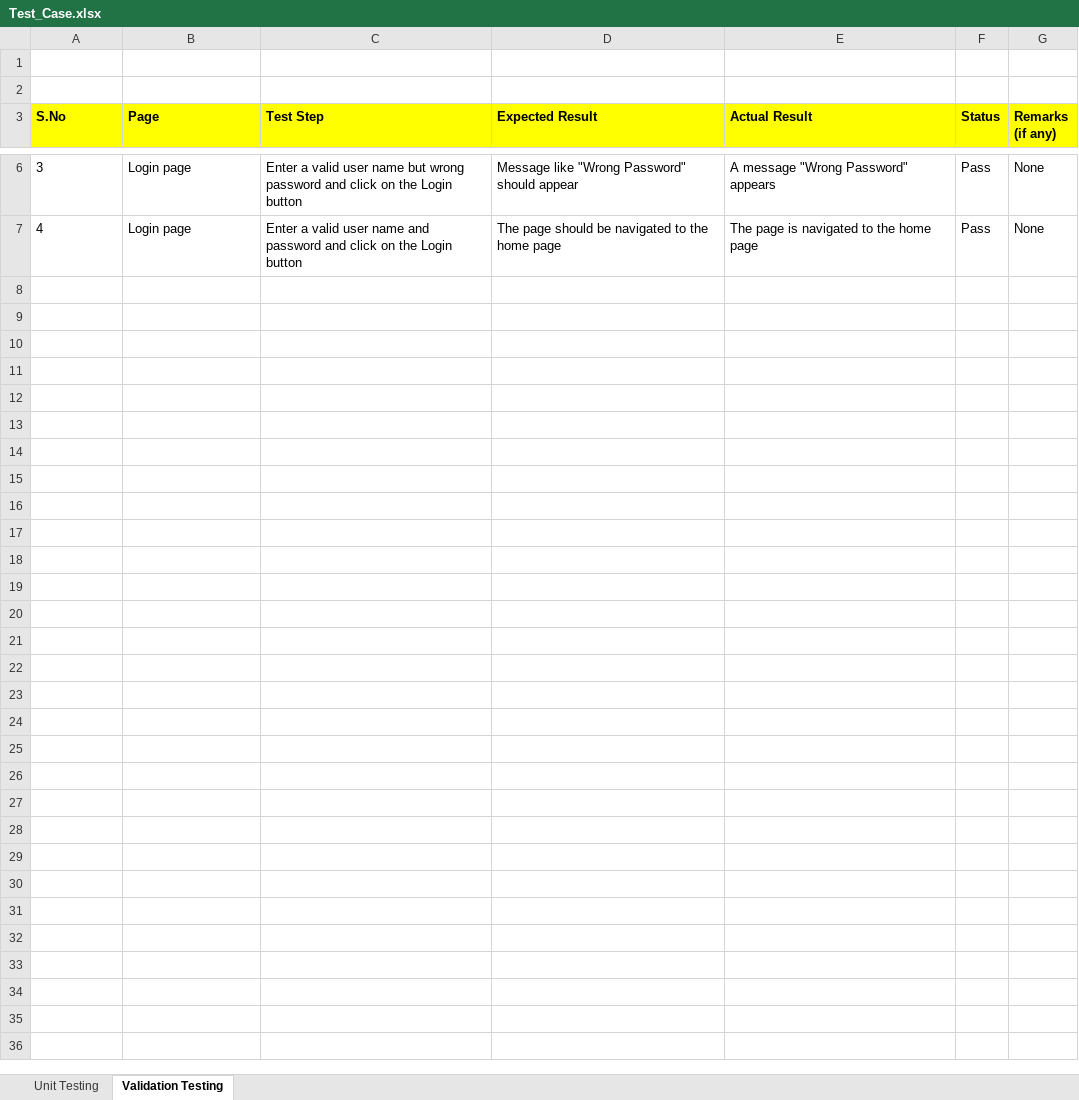
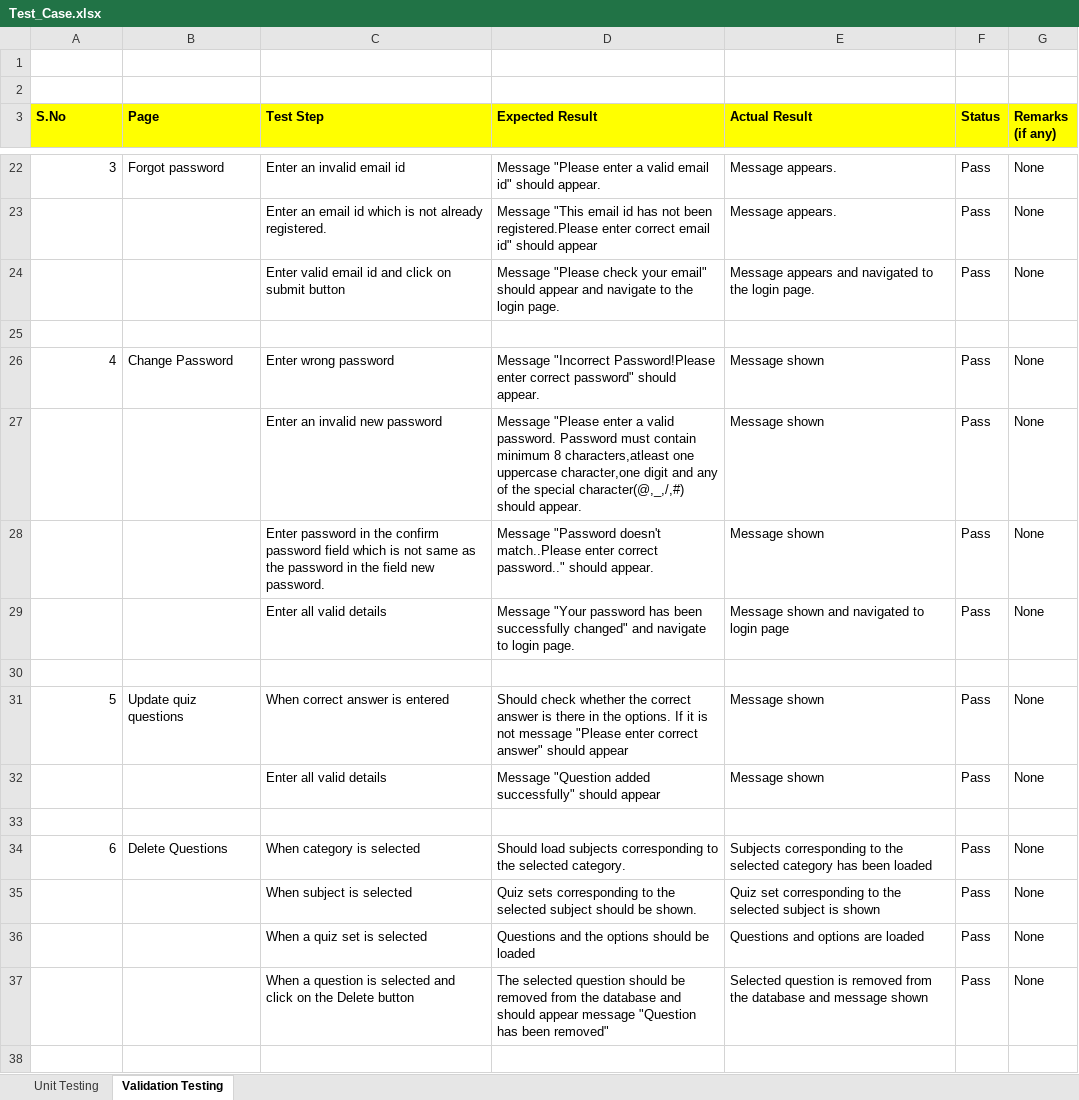
Before and after one commit to AswathySathyan95/E-Learning-System, an Excel workbook: Test_Case.xlsx, sheet Validation Testing, drawn as a sheet; only a part is shown, gaps mark what is left out; values as stored, in another font and other column widths than the file's, no borders; addresses are those after the commit; the diff covers the shown part only; the diff names each change by its address in the sheet, - before the commit and + after, or states it on an @@ line.

Commit message:
Test case updated

```diff
--- a/Test_Case.xlsx (sheet Validation Testing)
+++ b/Test_Case.xlsx (sheet Validation Testing)
-A22 alignment: left
+A22 alignment: right
-B22 (Page): Login page
+B22 (Page): Forgot password
-C22 (Test Step): Enter a valid user name but wrong password and click on the Login button
+C22 (Test Step): Enter an invalid email id
-D22 (Expected Result): Message like "Wrong Password" should appear
+D22 (Expected Result): Message "Please enter a valid email id" should appear.
-E22 (Actual Result): A message "Wrong Password" appears
+E22 (Actual Result): Message appears.
+row 23:  |  | Enter an email id which is not already registered. | Message "This email id has not been registered.Please enter correct email id" should appear | Message appears. | Pass | None
+row 24:  |  | Enter valid email id and click on submit button | Message "Please check your email" should appear and navigate to the login page. | Message appears and navigated to the login page. | Pass | None
+row 25: (empty)
-A26 alignment: left
+A26 alignment: right
-B26 (Page): Login page
+B26 (Page): Change Password
-C26 (Test Step): Enter a valid user name and password and click on the Login button
+C26 (Test Step): Enter wrong password
-D26 (Expected Result): The page should be navigated to the home page
+D26 (Expected Result): Message "Incorrect Password!Please enter correct password" should appear.
-E26 (Actual Result): The page is navigated to the home page
+E26 (Actual Result): Message shown
+row 27:  |  | Enter an invalid new password | Message "Please enter a valid password. Password must contain minimum 8 characters,atleast one uppercase character,one digit and any of the special character(@,_,/,#) should appear. | Message shown | Pass | None
+row 28:  |  | Enter password in the confirm password field which is not same as the password in the field new password. | Message "Password doesn't match..Please enter correct password.." should appear. | Message shown | Pass | None
+row 29:  |  | Enter all valid details | Message "Your password has been successfully changed" and navigate to login page. | Message shown and navigated to login page | Pass | None
+row 30: (empty)
+row 31: 5 | Update quiz questions | When correct answer is entered | Should check whether the correct answer is there in the options. If it is not message "Please enter correct answer" should appear | Message shown | Pass | None
+row 32:  |  | Enter all valid details | Message "Question added successfully" should appear | Message shown | Pass | None
+row 33: (empty)
+row 34: 6 | Delete Questions | When category is selected | Should load subjects corresponding to the selected category. | Subjects corresponding to the selected category has been loaded | Pass | None
+row 35:  |  | When subject is selected | Quiz sets corresponding to the selected subject should be shown. | Quiz set corresponding to the selected subject is shown | Pass | None
+row 36:  |  | When a quiz set is selected | Questions and the options should be loaded | Questions and options are loaded | Pass | None
+row 37:  |  | When a question is selected and click on the Delete button | The selected question should be removed from the database and should appear message "Question has been removed" | Selected question is removed from the database and message shown | Pass | None
+row 38: (empty)
```
Also changed, not shown: 70 added rows, 4 edited cells and cell formats elsewhere in this sheet.
